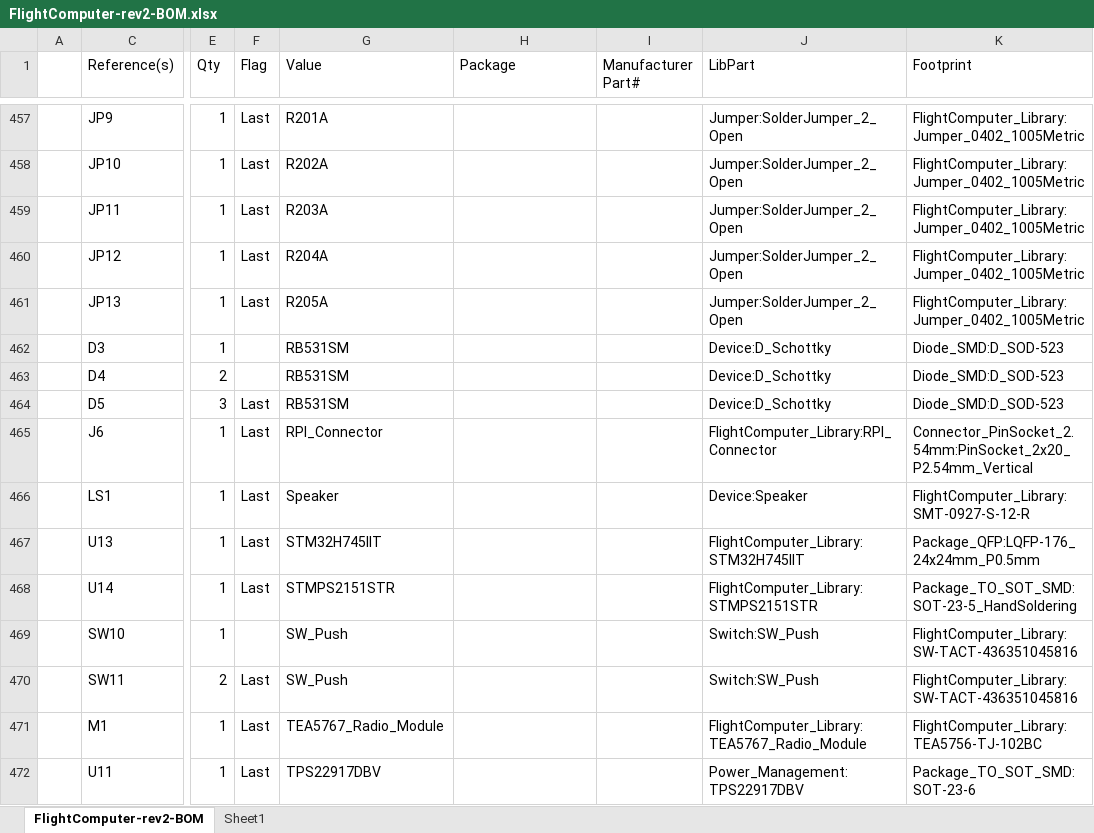
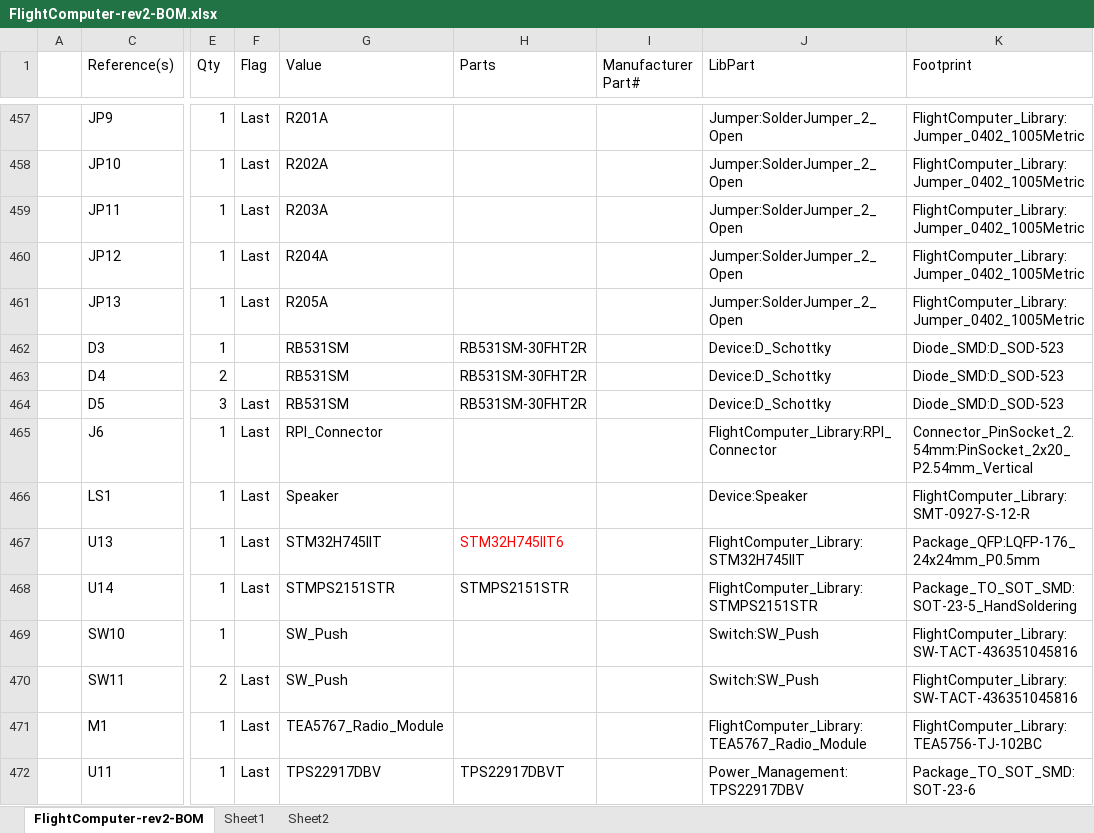
Before and after one commit to akkdong/FlightComputer, an Excel workbook: hw/rev2/FlightComputer-rev2-BOM.xlsx, sheet FlightComputer-rev2-BOM, drawn as a sheet; only a part is shown, gaps mark what is left out; values as stored, in another font and other column widths than the file's, no borders; the diff covers the shown part only; the diff names each change by its address in the sheet, - before the commit and + after, or states it on an @@ line.

```diff
--- a/hw/rev2/FlightComputer-rev2-BOM.xlsx (sheet FlightComputer-rev2-BOM)
+++ b/hw/rev2/FlightComputer-rev2-BOM.xlsx (sheet FlightComputer-rev2-BOM)
+sheet tab: Sheet2
-H1: Package
+H1: Parts
-H462:H464 (Parts): (empty)
+H462:H464 (Parts): RB531SM-30FHT2R
-H467 (Parts): (empty)
+H467 (Parts): STM32H745IIT6
-H468 (Parts): (empty)
+H468 (Parts): STMPS2151STR
-H472 (Parts): (empty)
+H472 (Parts): TPS22917DBVT
```
Also changed, not shown: 25 edited cells elsewhere in this sheet.
